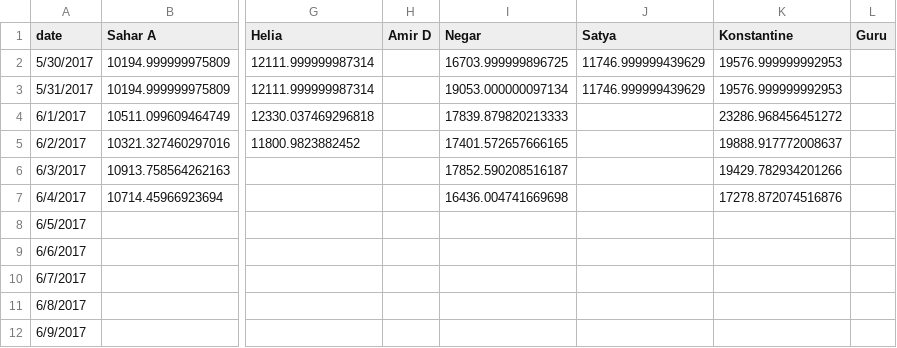
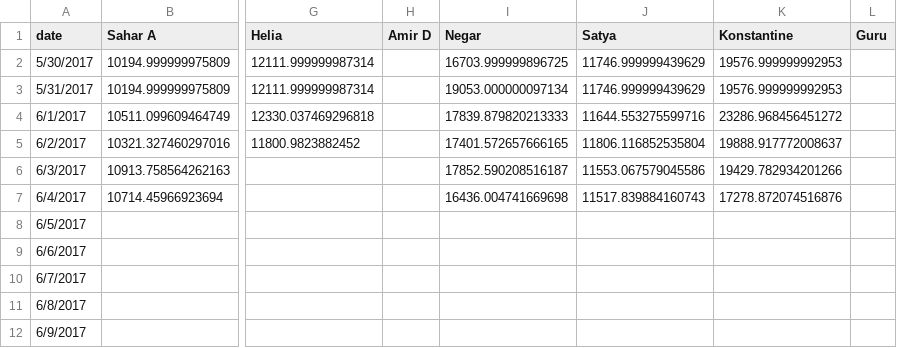
Before and after one commit to synchronization/challenge, a TSV file: acc-data.tsv, drawn as a sheet; only a part is shown, gaps mark what is left out; the diff names each change by its address in the sheet, - before the commit and + after, or states it on an @@ line.

```diff
--- a/acc-data.tsv
+++ b/acc-data.tsv
-J4 (Satya): (empty)
+J4 (Satya): 11644.553275599716
-J5 (Satya): (empty)
+J5 (Satya): 11806.116852535804
-J6 (Satya): (empty)
+J6 (Satya): 11553.067579045586
-J7 (Satya): (empty)
+J7 (Satya): 11517.839884160743
```
Also changed, not shown: Challenge.csv.
